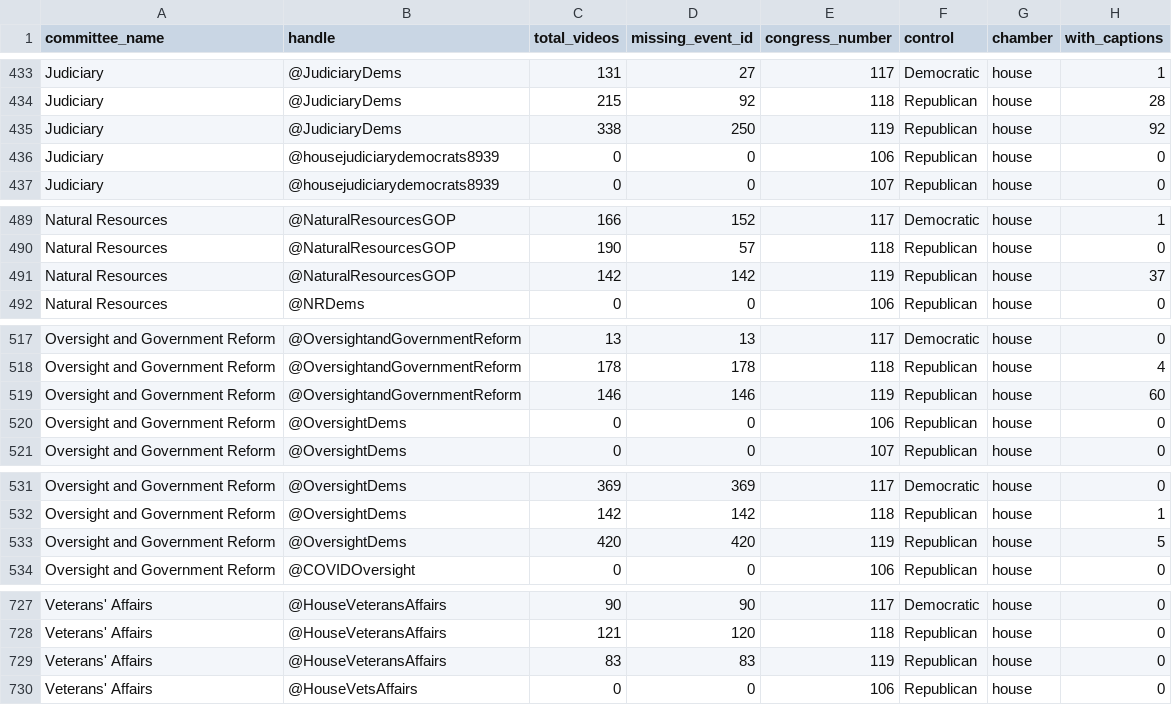
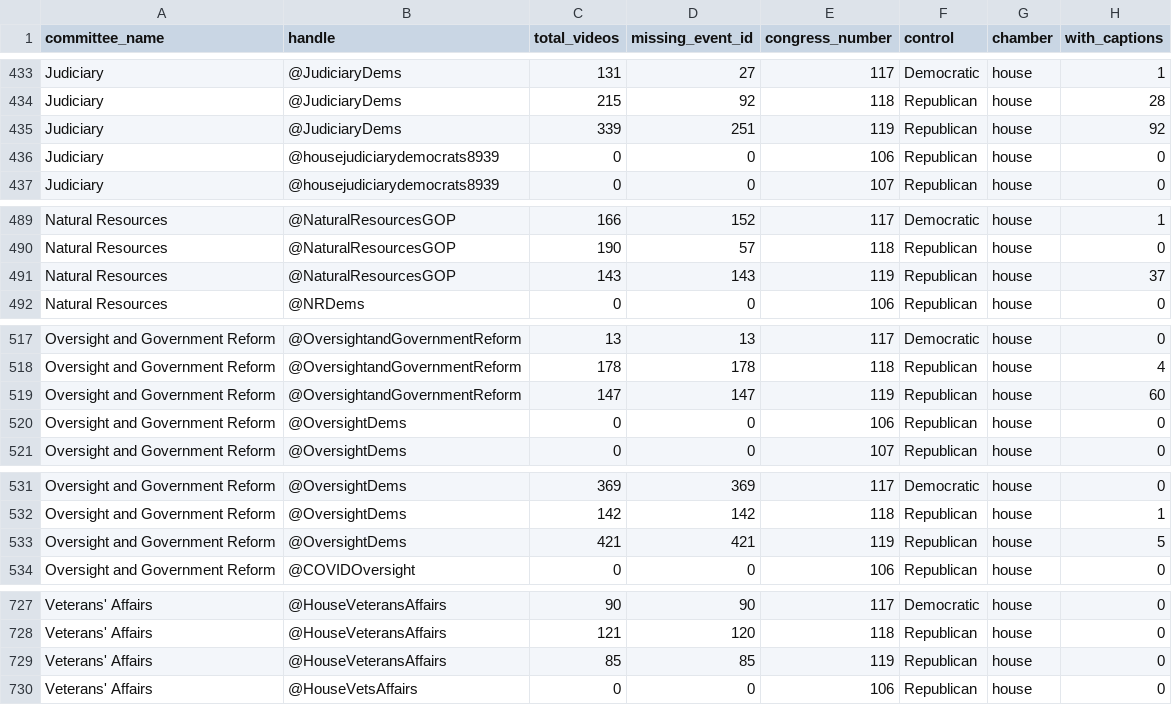
Before and after one commit to civictechdc/congressional-tech, a CSV file: apps/committee_youtube/data/youtube_event_id_report.csv, drawn as a sheet; only a part is shown, gaps mark what is left out; the diff covers the shown part only.

```diff
--- a/apps/committee_youtube/data/youtube_event_id_report.csv
+++ b/apps/committee_youtube/data/youtube_event_id_report.csv
@@ -434,3 +434,3 @@ Judiciary,@JudiciaryDems,131,27,117,Democratic,house,1
 Judiciary,@JudiciaryDems,215,92,118,Republican,house,28
-Judiciary,@JudiciaryDems,338,250,119,Republican,house,92
+Judiciary,@JudiciaryDems,339,251,119,Republican,house,92
 Judiciary,@housejudiciarydemocrats8939,0,0,106,Republican,house,0
@@ -490,3 +490,3 @@ Natural Resources,@NaturalResourcesGOP,166,152,117,Democratic,house,1
 Natural Resources,@NaturalResourcesGOP,190,57,118,Republican,house,0
-Natural Resources,@NaturalResourcesGOP,142,142,119,Republican,house,37
+Natural Resources,@NaturalResourcesGOP,143,143,119,Republican,house,37
 Natural Resources,@NRDems,0,0,106,Republican,house,0
@@ -518,3 +518,3 @@ Oversight and Government Reform,@OversightandGovernmentReform,13,13,117,Democrat
 Oversight and Government Reform,@OversightandGovernmentReform,178,178,118,Republican,house,4
-Oversight and Government Reform,@OversightandGovernmentReform,146,146,119,Republican,house,60
+Oversight and Government Reform,@OversightandGovernmentReform,147,147,119,Republican,house,60
 Oversight and Government Reform,@OversightDems,0,0,106,Republican,house,0
@@ -532,3 +532,3 @@ Oversight and Government Reform,@OversightDems,369,369,117,Democratic,house,0
 Oversight and Government Reform,@OversightDems,142,142,118,Republican,house,1
-Oversight and Government Reform,@OversightDems,420,420,119,Republican,house,5
+Oversight and Government Reform,@OversightDems,421,421,119,Republican,house,5
 Oversight and Government Reform,@COVIDOversight,0,0,106,Republican,house,0
@@ -728,3 +728,3 @@ Veterans' Affairs,@HouseVeteransAffairs,90,90,117,Democratic,house,0
 Veterans' Affairs,@HouseVeteransAffairs,121,120,118,Republican,house,0
-Veterans' Affairs,@HouseVeteransAffairs,83,83,119,Republican,house,0
+Veterans' Affairs,@HouseVeteransAffairs,85,85,119,Republican,house,0
 Veterans' Affairs,@HouseVetsAffairs,0,0,106,Republican,house,0
```
Also changed, not shown: 44 edited cells elsewhere in this file, apps/site/public/data/youtube/youtube_event_id_report.csv.
